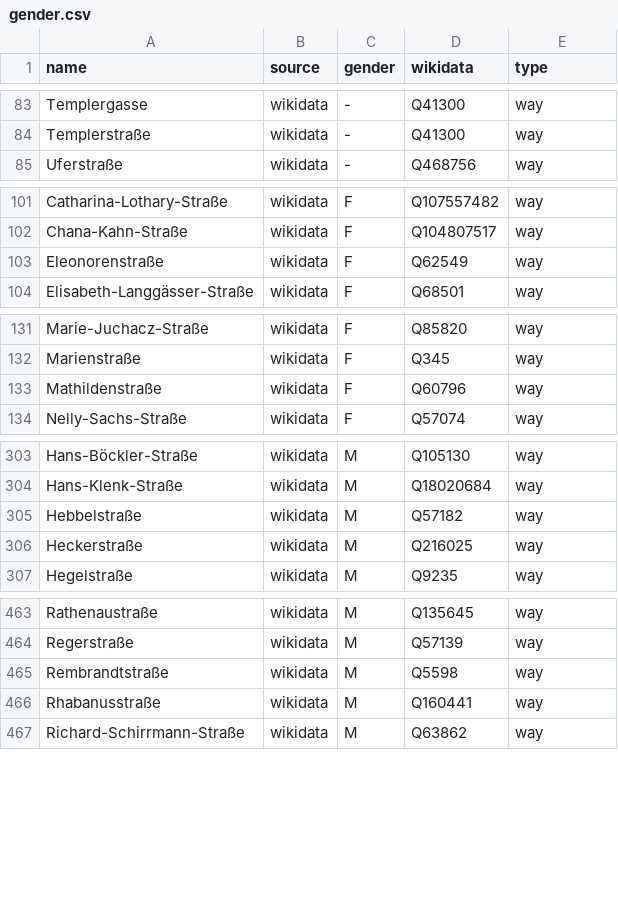
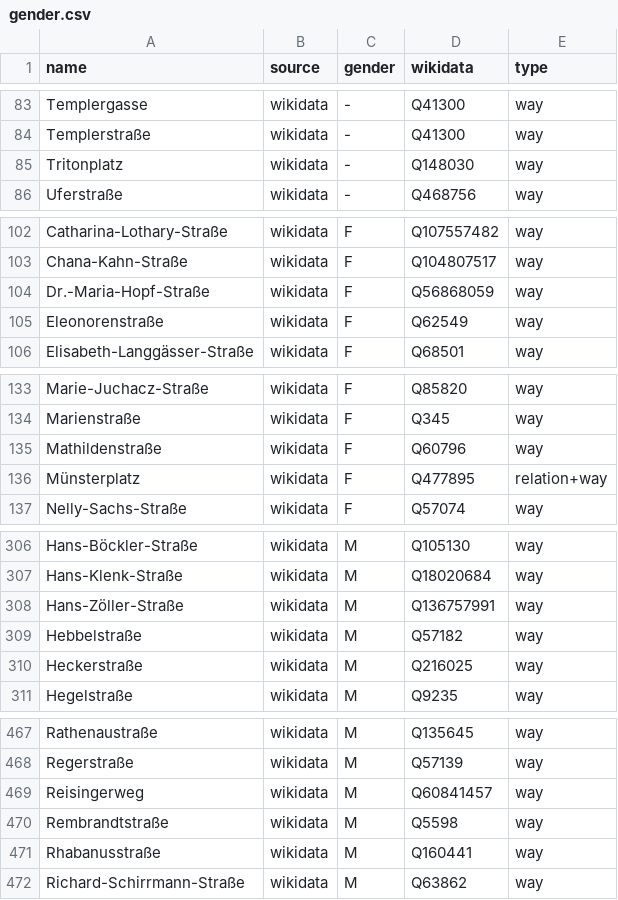
Before and after one commit to EqualStreetNames/equalstreetnames-mainz, a CSV file: data/gender.csv, drawn as a sheet; only a part is shown, gaps mark what is left out; the diff covers the shown part only.

```diff
--- a/data/gender.csv
+++ b/data/gender.csv
@@ -84,2 +84,3 @@ Templergasse,wikidata,-,Q41300,way
 Templerstraße,wikidata,-,Q41300,way
+Tritonplatz,wikidata,-,Q148030,way
 Uferstraße,wikidata,-,Q468756,way
@@ -102,2 +103,3 @@ Catharina-Lothary-Straße,wikidata,F,Q107557482,way
 Chana-Kahn-Straße,wikidata,F,Q104807517,way
+Dr.-Maria-Hopf-Straße,wikidata,F,Q56868059,way
 Eleonorenstraße,wikidata,F,Q62549,way
@@ -133,2 +135,3 @@ Marienstraße,wikidata,F,Q345,way
 Mathildenstraße,wikidata,F,Q60796,way
+Münsterplatz,wikidata,F,Q477895,relation+way
 Nelly-Sachs-Straße,wikidata,F,Q57074,way
@@ -304,2 +307,3 @@ Hans-Böckler-Straße,wikidata,M,Q105130,way
 Hans-Klenk-Straße,wikidata,M,Q18020684,way
+Hans-Zöller-Straße,wikidata,M,Q136757991,way
 Hebbelstraße,wikidata,M,Q57182,way
@@ -464,2 +468,3 @@ Rathenaustraße,wikidata,M,Q135645,way
 Regerstraße,wikidata,M,Q57139,way
+Reisingerweg,wikidata,M,Q60841457,way
 Rembrandtstraße,wikidata,M,Q5598,way
```
Also changed, not shown: 1 added row and 1 edited cell elsewhere in this file, data/other.csv, 3 other files.
